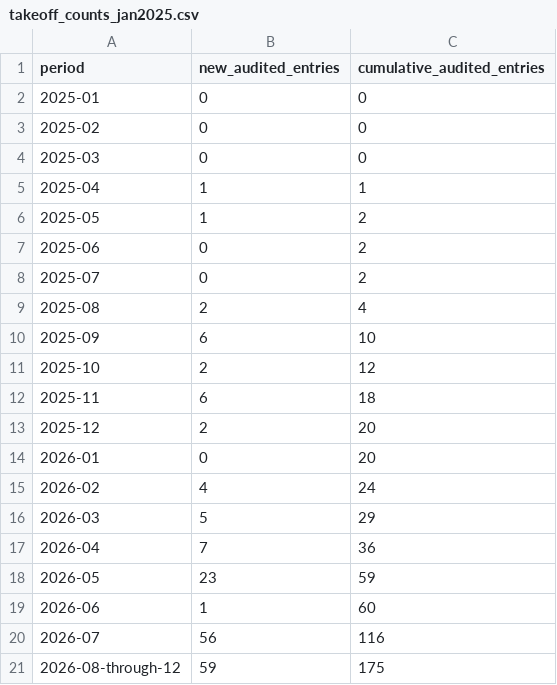
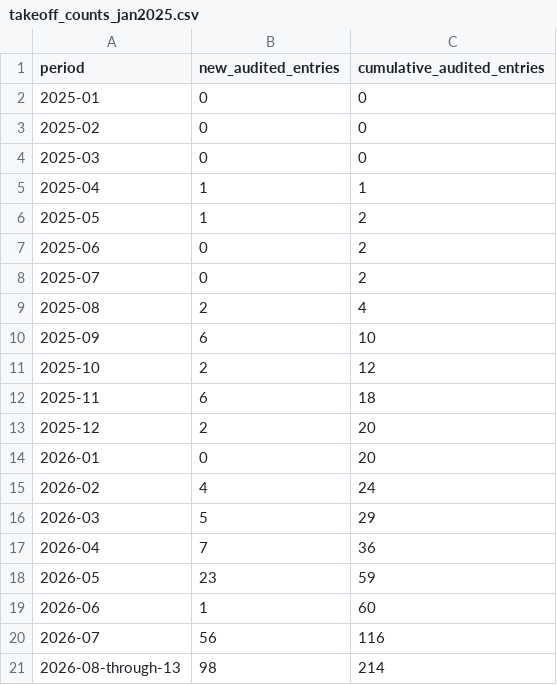
Before and after one commit to latticecut/latticecut.github.io, a CSV file: _projects/ai-mathematical-proof-analysis-jekyll/data/takeoff_counts_jan2025.csv, drawn as a sheet.

```diff
--- a/_projects/ai-mathematical-proof-analysis-jekyll/data/takeoff_counts_jan2025.csv
+++ b/_projects/ai-mathematical-proof-analysis-jekyll/data/takeoff_counts_jan2025.csv
@@ -20,2 +20,2 @@ period,new_audited_entries,cumulative_audited_entries
 2026-07,56,116
-2026-08-through-12,59,175
+2026-08-through-13,98,214
```
Also changed, not shown: _projects/ai-mathematical-proof-analysis-jekyll/data/difficulty_monthly_breakdown.csv, _site/projects/ai-math/data/difficulty_monthly_breakdown.csv, 24 other files.
